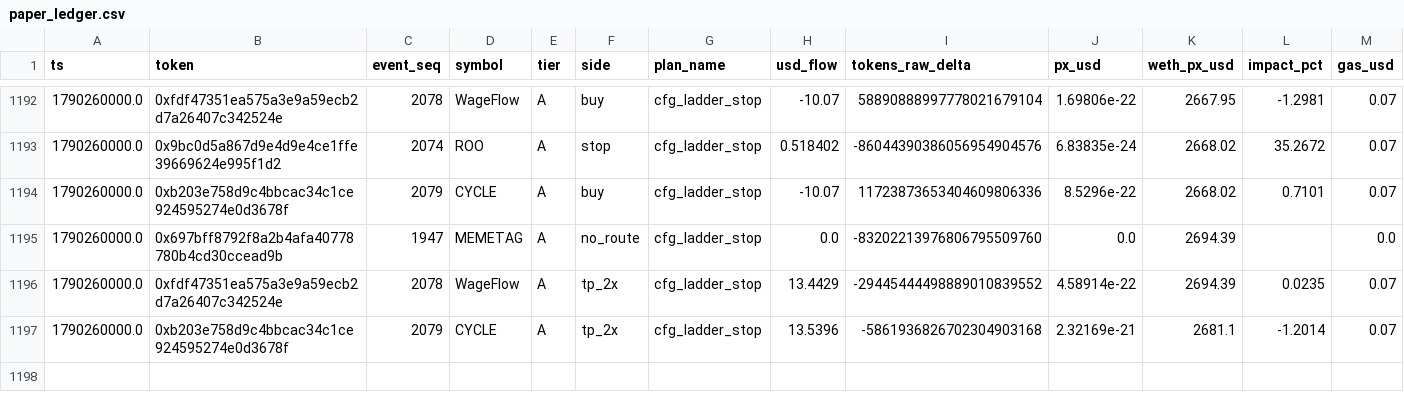
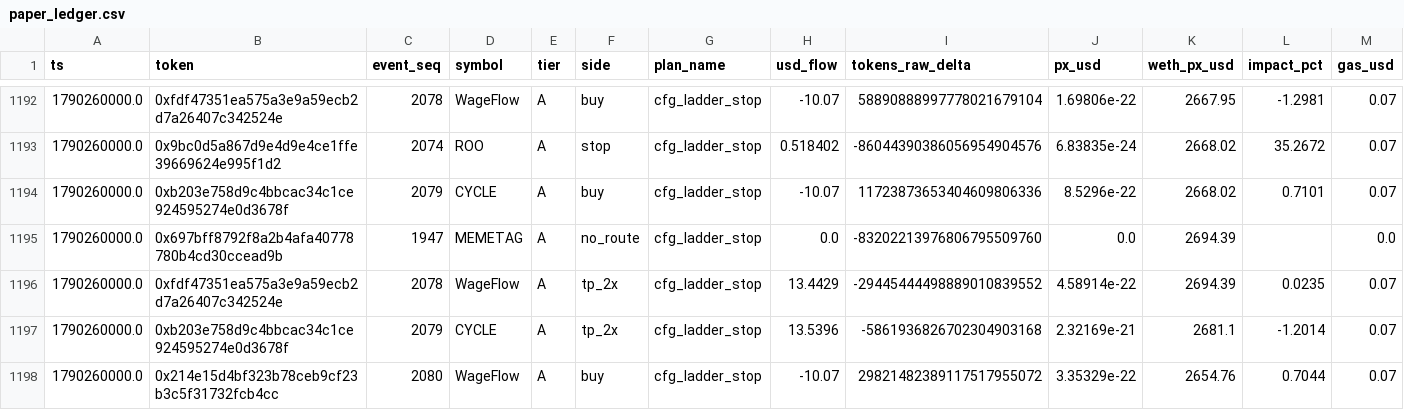
Before and after one commit to yousefjan2007-crypto/robinhood-screener, a CSV file: data/paper_ledger.csv, drawn as a sheet; only a part is shown, gaps mark what is left out; rows hold the shown columns only; the diff names each change by its address in the sheet, - before the commit and + after, or states it on an @@ line.

```diff
--- a/data/paper_ledger.csv
+++ b/data/paper_ledger.csv
+row 1198: 1790260000.0 | 0x214e15d4bf323b78ceb9cf23b3c5f31732fcb4cc | 2080 | WageFlow | A | buy | cfg_ladder_stop | -10.07 | 29821482389117517955072 | 3.35329e-22 | 2654.76 | 0.7044 | 0.07
```
Also changed, not shown: data/ledger.csv, 13 other files.
